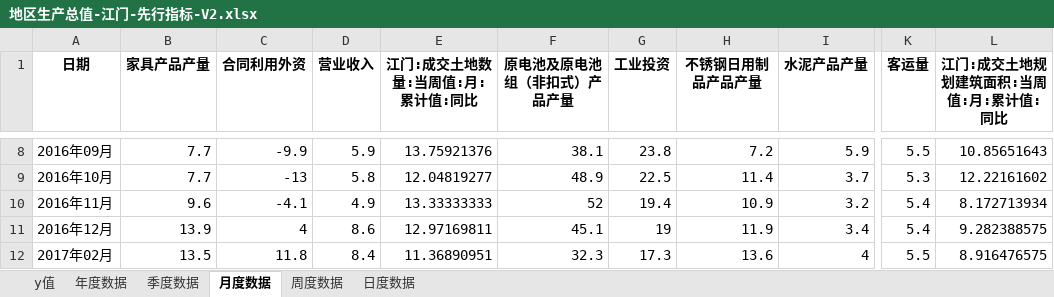
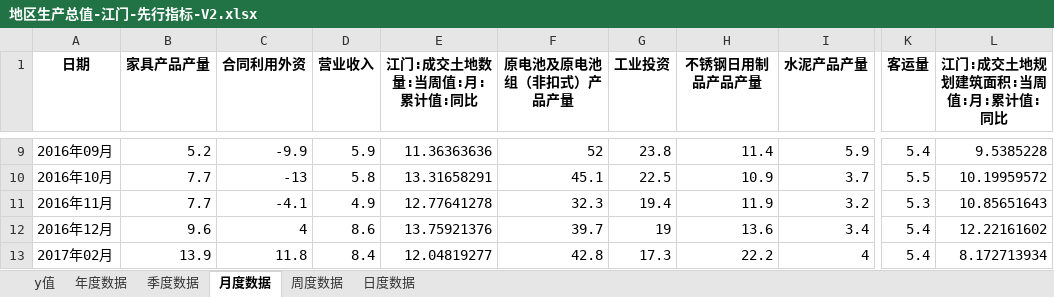
Before and after one commit to Adreambottle/EcoDataPred, an Excel workbook: data_selection/result/地区生产总值-江门-先行指标-V2.xlsx, sheet 月度数据, drawn as a sheet; only a part is shown, gaps mark what is left out; values as stored, in another font and other column widths than the file's, no borders; addresses are those after the commit; the diff covers the shown part only; the diff names each change by its address in the sheet, - before the commit and + after, or states it on an @@ line.

```diff
--- a/data_selection/result/地区生产总值-江门-先行指标-V2.xlsx (sheet 月度数据)
+++ b/data_selection/result/地区生产总值-江门-先行指标-V2.xlsx (sheet 月度数据)
-B9 (家具产品产量): 7.7
+B9 (家具产品产量): 5.2
-E9 (江门:成交土地数量:当周值:月:累计值:同比): 13.75921376
+E9 (江门:成交土地数量:当周值:月:累计值:同比): 11.36363636
-F9 (原电池及原电池组（非扣式）产品产量): 38.1
+F9 (原电池及原电池组（非扣式）产品产量): 52
-H9 (不锈钢日用制品产品产量): 7.2
+H9 (不锈钢日用制品产品产量): 11.4
-K9 (客运量): 5.5
+K9 (客运量): 5.4
-L9 (江门:成交土地规划建筑面积:当周值:月:累计值:同比): 10.85651643
+L9 (江门:成交土地规划建筑面积:当周值:月:累计值:同比): 9.5385228
-E10 (江门:成交土地数量:当周值:月:累计值:同比): 12.04819277
+E10 (江门:成交土地数量:当周值:月:累计值:同比): 13.31658291
-F10 (原电池及原电池组（非扣式）产品产量): 48.9
+F10 (原电池及原电池组（非扣式）产品产量): 45.1
-H10 (不锈钢日用制品产品产量): 11.4
+H10 (不锈钢日用制品产品产量): 10.9
-K10 (客运量): 5.3
+K10 (客运量): 5.5
-L10 (江门:成交土地规划建筑面积:当周值:月:累计值:同比): 12.22161602
+L10 (江门:成交土地规划建筑面积:当周值:月:累计值:同比): 10.19959572
-B11 (家具产品产量): 9.6
+B11 (家具产品产量): 7.7
-E11 (江门:成交土地数量:当周值:月:累计值:同比): 13.33333333
+E11 (江门:成交土地数量:当周值:月:累计值:同比): 12.77641278
-F11 (原电池及原电池组（非扣式）产品产量): 52
+F11 (原电池及原电池组（非扣式）产品产量): 32.3
-H11 (不锈钢日用制品产品产量): 10.9
+H11 (不锈钢日用制品产品产量): 11.9
-K11 (客运量): 5.4
+K11 (客运量): 5.3
-L11 (江门:成交土地规划建筑面积:当周值:月:累计值:同比): 8.172713934
+L11 (江门:成交土地规划建筑面积:当周值:月:累计值:同比): 10.85651643
-B12 (家具产品产量): 13.9
+B12 (家具产品产量): 9.6
-E12 (江门:成交土地数量:当周值:月:累计值:同比): 12.97169811
+E12 (江门:成交土地数量:当周值:月:累计值:同比): 13.75921376
-F12 (原电池及原电池组（非扣式）产品产量): 45.1
+F12 (原电池及原电池组（非扣式）产品产量): 39.7
-H12 (不锈钢日用制品产品产量): 11.9
+H12 (不锈钢日用制品产品产量): 13.6
-L12 (江门:成交土地规划建筑面积:当周值:月:累计值:同比): 9.282388575
+L12 (江门:成交土地规划建筑面积:当周值:月:累计值:同比): 12.22161602
-B13 (家具产品产量): 13.5
+B13 (家具产品产量): 13.9
-E13 (江门:成交土地数量:当周值:月:累计值:同比): 11.36890951
+E13 (江门:成交土地数量:当周值:月:累计值:同比): 12.04819277
-F13 (原电池及原电池组（非扣式）产品产量): 32.3
+F13 (原电池及原电池组（非扣式）产品产量): 42.8
-H13 (不锈钢日用制品产品产量): 13.6
+H13 (不锈钢日用制品产品产量): 22.2
-K13 (客运量): 5.5
+K13 (客运量): 5.4
-L13 (江门:成交土地规划建筑面积:当周值:月:累计值:同比): 8.916476575
+L13 (江门:成交土地规划建筑面积:当周值:月:累计值:同比): 8.172713934
```
Also changed, not shown: 2 added rows, 1 removed row and 303 edited cells elsewhere in this sheet, sheet 季度数据, sheet y值, data_selection/result/地区生产总值-江门-先行指标-V1.xlsx, data_selection/result/地区生产总值-江门-先行指标-V3.xlsx, 43 other files.
